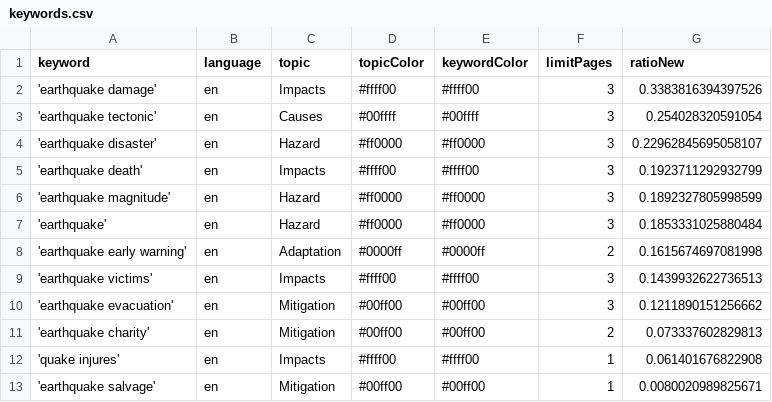
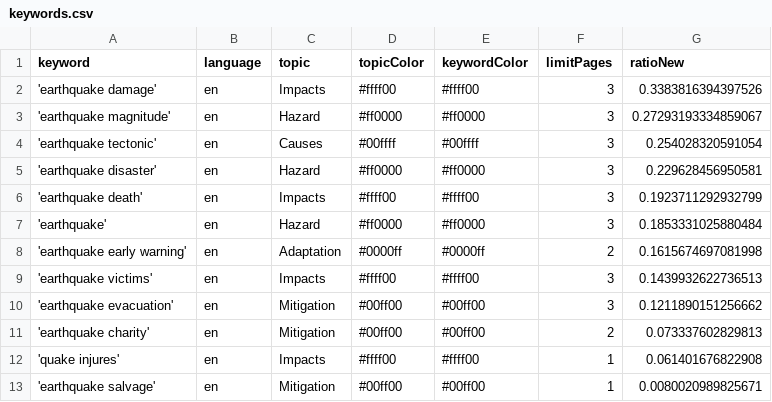
Before and after one commit to tg-news/EarthquakeIsComing, a CSV file: keywords.csv, drawn as a sheet.

```diff
--- a/keywords.csv
+++ b/keywords.csv
@@ -2,6 +2,6 @@ keyword,language,topic,topicColor,keywordColor,limitPages,ratioNew
 'earthquake damage',en,Impacts,#ffff00,#ffff00,3,0.3383816394397526
+'earthquake magnitude',en,Hazard,#ff0000,#ff0000,3,0.27293193334859067
 'earthquake tectonic',en,Causes,#00ffff,#00ffff,3,0.254028320591054
-'earthquake disaster',en,Hazard,#ff0000,#ff0000,3,0.22962845695058107
+'earthquake disaster',en,Hazard,#ff0000,#ff0000,3,0.229628456950581
 'earthquake death',en,Impacts,#ffff00,#ffff00,3,0.1923711292932799
-'earthquake magnitude',en,Hazard,#ff0000,#ff0000,3,0.1892327805998599
 'earthquake',en,Hazard,#ff0000,#ff0000,3,0.1853331025880484
```
Also changed, not shown: csv/news_2026_07.csv, 2 other files.
